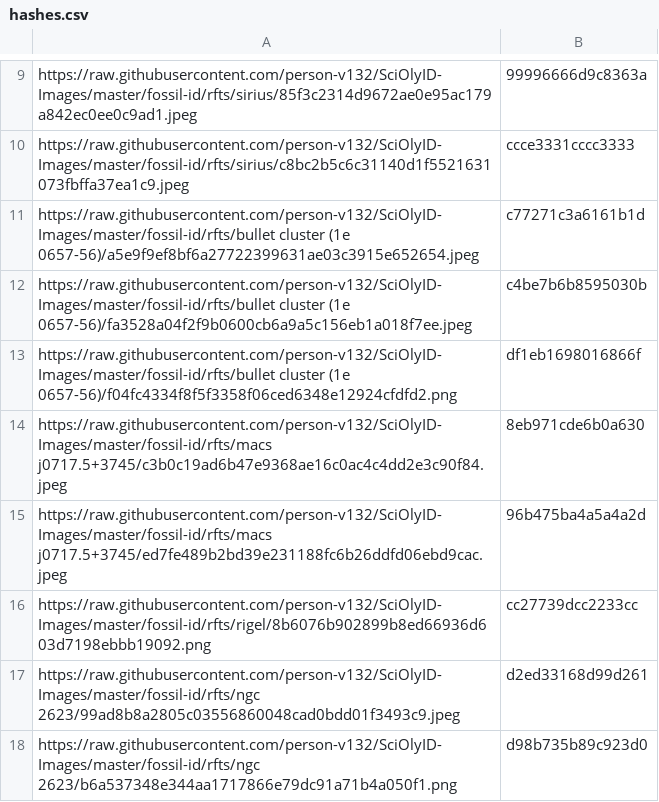
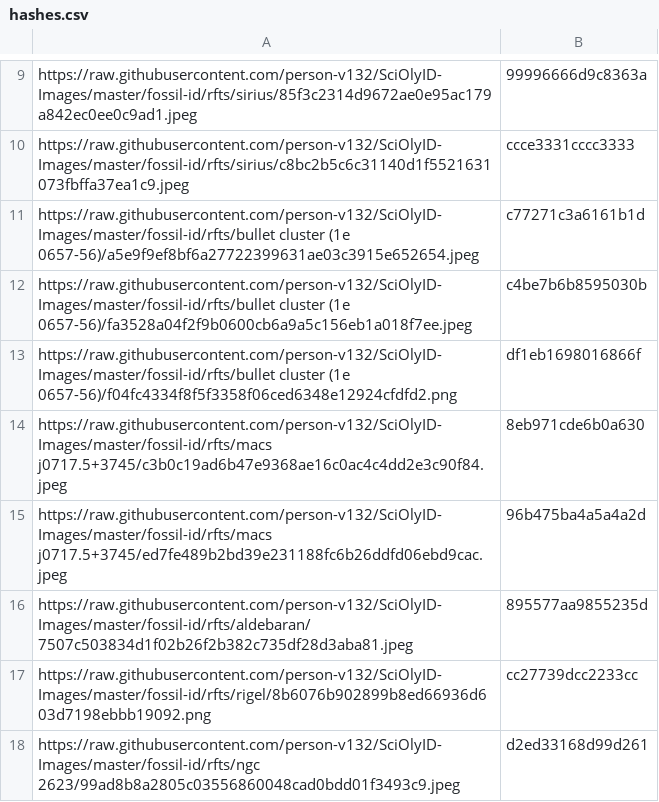
Before and after one commit to person-v132/SciOlyID-Images, a CSV file: rfts/hashes.csv, drawn as a sheet; only a part is shown, gaps mark what is left out; the shorter side is filled out with more unchanged rows.

```diff
--- a/rfts/hashes.csv
+++ b/rfts/hashes.csv
@@ -15,2 +15,3 @@ https://raw.githubusercontent.com/person-v132/SciOlyID-Images/master/fossil-id/r
 https://raw.githubusercontent.com/person-v132/SciOlyID-Images/master/fossil-id/rfts/macs j0717.5+3745/ed7fe489b2bd39e231188fc6b26ddfd06ebd9cac.jpeg,96b475ba4a5a4a2d
+https://raw.githubusercontent.com/person-v132/SciOlyID-Images/master/fossil-id/rfts/aldebaran/7507c503834d1f02b26f2b382c735df28d3aba81.jpeg,895577aa9855235d
 https://raw.githubusercontent.com/person-v132/SciOlyID-Images/master/fossil-id/rfts/rigel/8b6076b902899b8ed66936d603d7198ebbb19092.png,cc27739dcc2233cc
```
